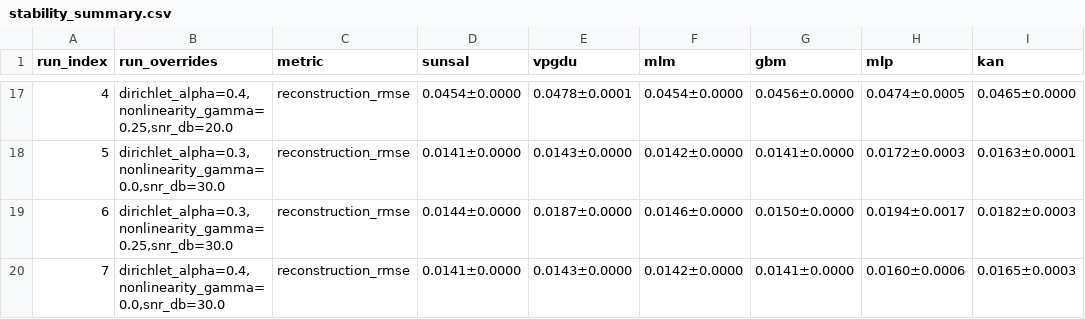
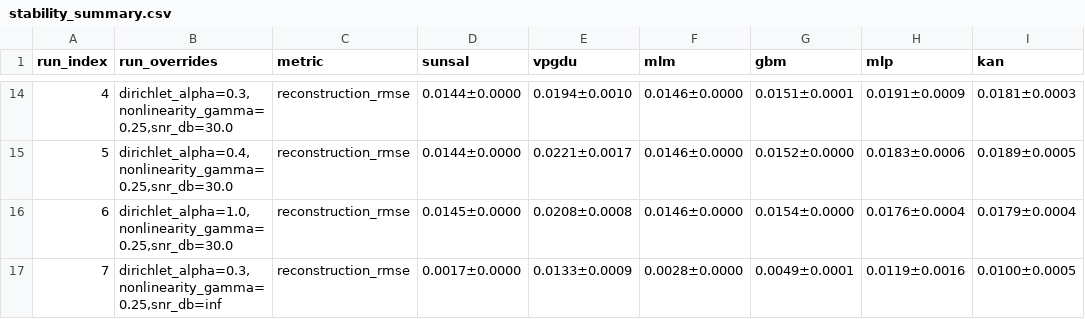
Before and after one commit to dnevo/clusters_unmixing, a CSV file: experiments/outputs/stability_summary.csv, drawn as a sheet; only a part is shown, gaps mark what is left out; the diff covers the shown part only.

```diff
--- a/experiments/outputs/stability_summary.csv
+++ b/experiments/outputs/stability_summary.csv
@@ -17,4 +14,4 @@ run_index,run_overrides,metric,sunsal,vpgdu,mlm,gbm,mlp,kan
-4,"dirichlet_alpha=0.4,nonlinearity_gamma=0.25,snr_db=20.0",reconstruction_rmse,0.0454±0.0000,0.0478±0.0001,0.0454±0.0000,0.0456±0.0000,0.0474±0.0005,0.0465±0.0000
-5,"dirichlet_alpha=0.3,nonlinearity_gamma=0.0,snr_db=30.0",reconstruction_rmse,0.0141±0.0000,0.0143±0.0000,0.0142±0.0000,0.0141±0.0000,0.0172±0.0003,0.0163±0.0001
-6,"dirichlet_alpha=0.3,nonlinearity_gamma=0.25,snr_db=30.0",reconstruction_rmse,0.0144±0.0000,0.0187±0.0000,0.0146±0.0000,0.0150±0.0000,0.0194±0.0017,0.0182±0.0003
-7,"dirichlet_alpha=0.4,nonlinearity_gamma=0.0,snr_db=30.0",reconstruction_rmse,0.0141±0.0000,0.0143±0.0000,0.0142±0.0000,0.0141±0.0000,0.0160±0.0006,0.0165±0.0003
+4,"dirichlet_alpha=0.3,nonlinearity_gamma=0.25,snr_db=30.0",reconstruction_rmse,0.0144±0.0000,0.0194±0.0010,0.0146±0.0000,0.0151±0.0001,0.0191±0.0009,0.0181±0.0003
+5,"dirichlet_alpha=0.4,nonlinearity_gamma=0.25,snr_db=30.0",reconstruction_rmse,0.0144±0.0000,0.0221±0.0017,0.0146±0.0000,0.0152±0.0000,0.0183±0.0006,0.0189±0.0005
+6,"dirichlet_alpha=1.0,nonlinearity_gamma=0.25,snr_db=30.0",reconstruction_rmse,0.0145±0.0000,0.0208±0.0008,0.0146±0.0000,0.0154±0.0000,0.0176±0.0004,0.0179±0.0004
+7,"dirichlet_alpha=0.3,nonlinearity_gamma=0.25,snr_db=inf",reconstruction_rmse,0.0017±0.0000,0.0133±0.0009,0.0028±0.0000,0.0049±0.0001,0.0119±0.0016,0.0100±0.0005
```
Also changed, not shown: 6 removed rows and 97 edited cells elsewhere in this file.
